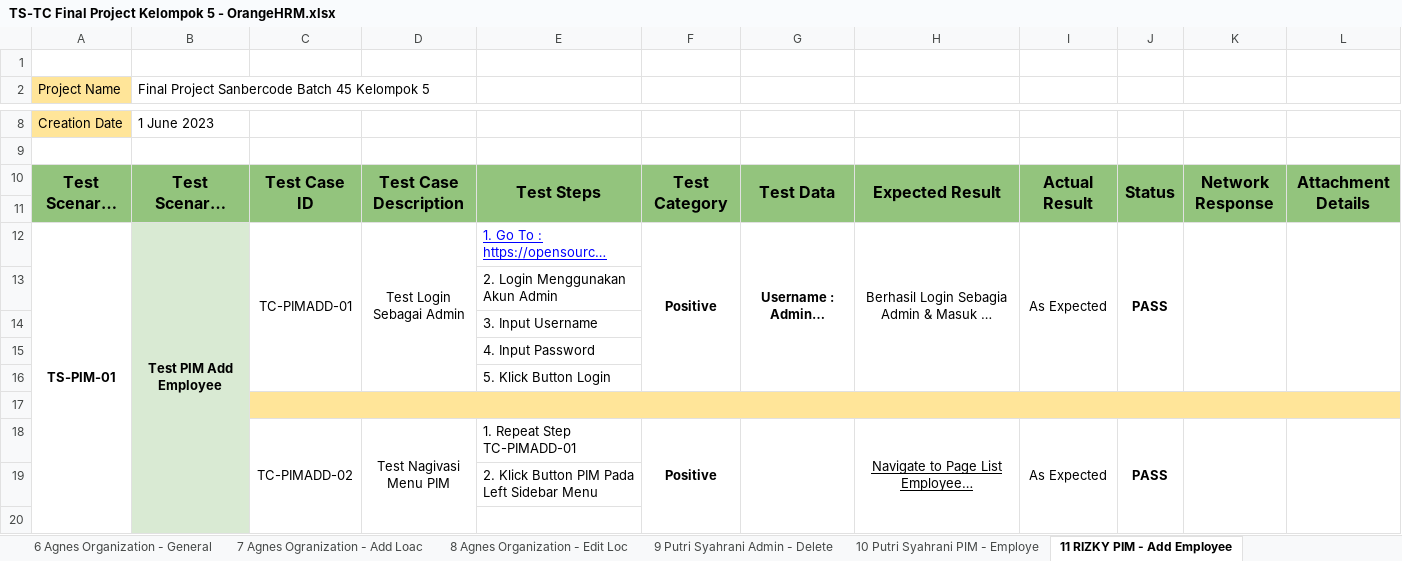
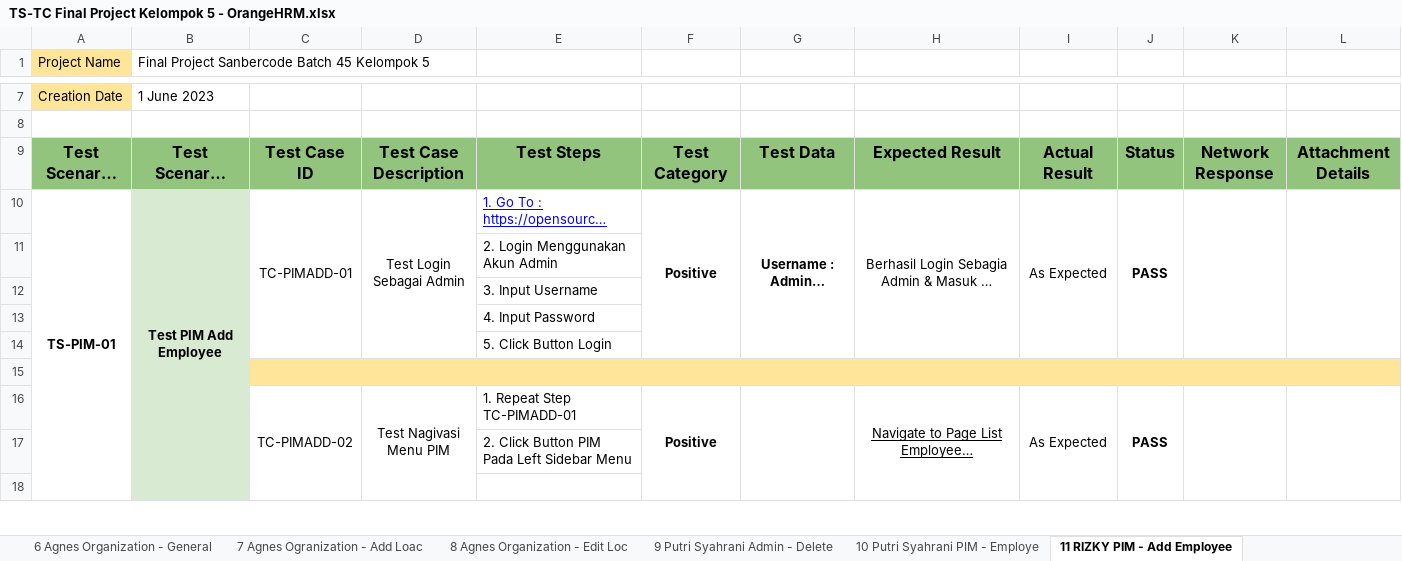
Before and after one commit to rizkyyansari/SanbercodeQA-Kelompok5, an Excel workbook: Main Test Case All Feature Kelompok 5/TS-TC Final Project Kelompok 5 - OrangeHRM.xlsx, sheet 11 RIZKY PIM - Add Employee, drawn as a sheet; only a part is shown, gaps mark what is left out; long unchanged cells end in …; values as stored, in another font and other column widths than the file's, no borders; charts and pictures not drawn; removed rows and columns are numbered as before the commit, all else as after; rows hold the shown columns only; the diff covers the shown part only; the diff names each change by its address in the sheet, - before the commit and + after, or states it on an @@ line.

```diff
--- a/Main Test Case All Feature Kelompok 5/TS-TC Final Project Kelompok 5 - OrangeHRM.xlsx (sheet 11 RIZKY PIM - Add Employee)
+++ b/Main Test Case All Feature Kelompok 5/TS-TC Final Project Kelompok 5 - OrangeHRM.xlsx (sheet 11 RIZKY PIM - Add Employee)
-row 1: (empty)
-A10:A11 merged
-B10:B11 merged
-C10:C11 merged
-D10:D11 merged
-E10:E11 merged
-F10:F11 merged
-G10:G11 merged
-H10:H11 merged
-I10:I11 merged
-J10:J11 merged
-K10:K11 merged
-L10:L11 merged
-row 11: (empty)
-E14: 5. Klick Button Login
+E14: 5. Click Button Login
-E17: 2. Klick Button PIM Pada Left Sidebar Menu
+E17: 2. Click Button PIM Pada Left Sidebar Menu
```
Also changed, not shown: 14 edited cells and merged cells elsewhere in this sheet, sheet 8 Agnes Organization - Edit Loc, sheet 6 Agnes Organization - General, sheet 12 RIZKY PIM - Edit Employee, sheet 7 Agnes Ogranization - Add Loac, sheet 13 RIZKY PIM - Delete Employee, sheet 3 Melinda Admin - Add User, 5 more sheets, charts or pictures, Test Case Document Kelompok 5/3 Agnes Zahrani/TS-TC Agnes Zahrani - Final Project Kelompok 5.xlsx.
